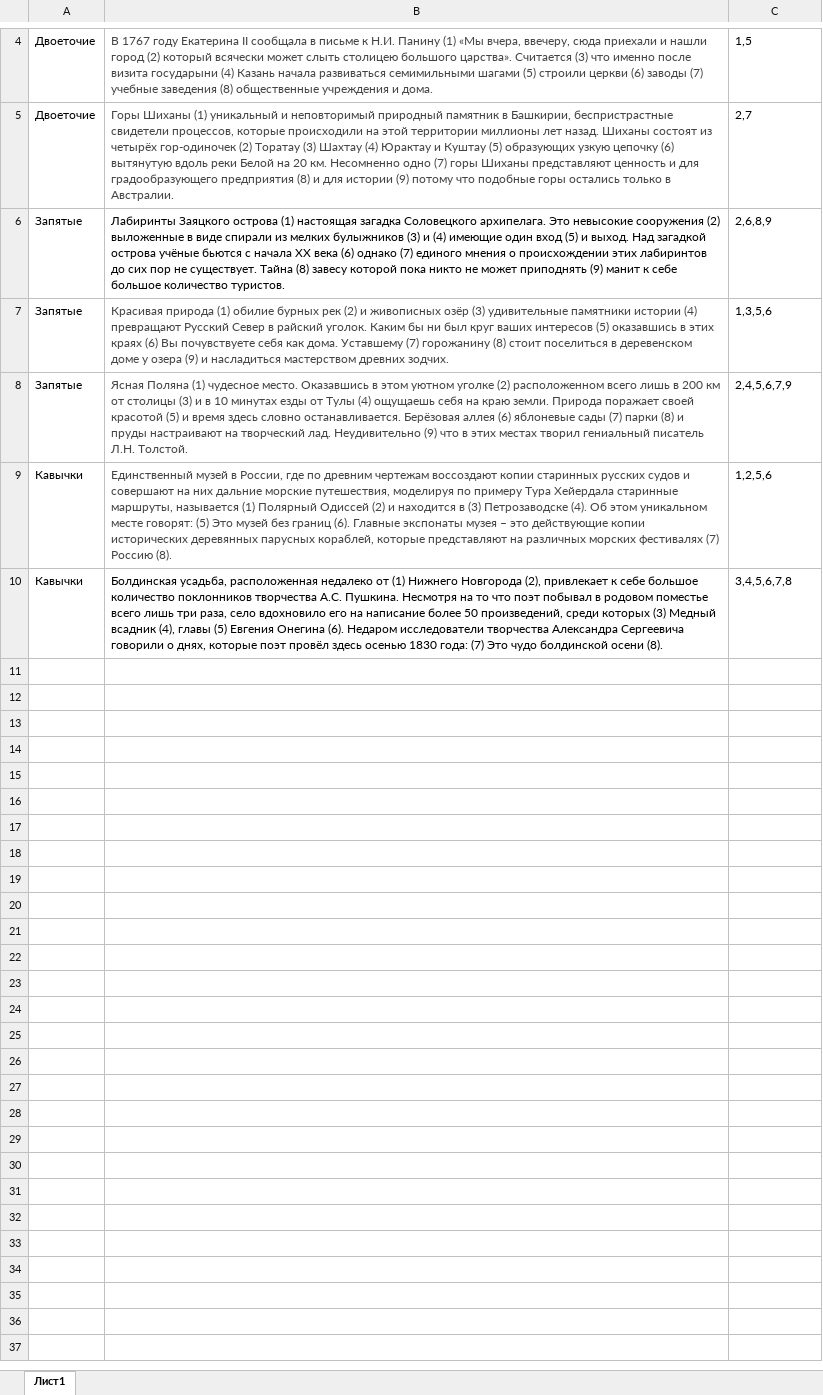
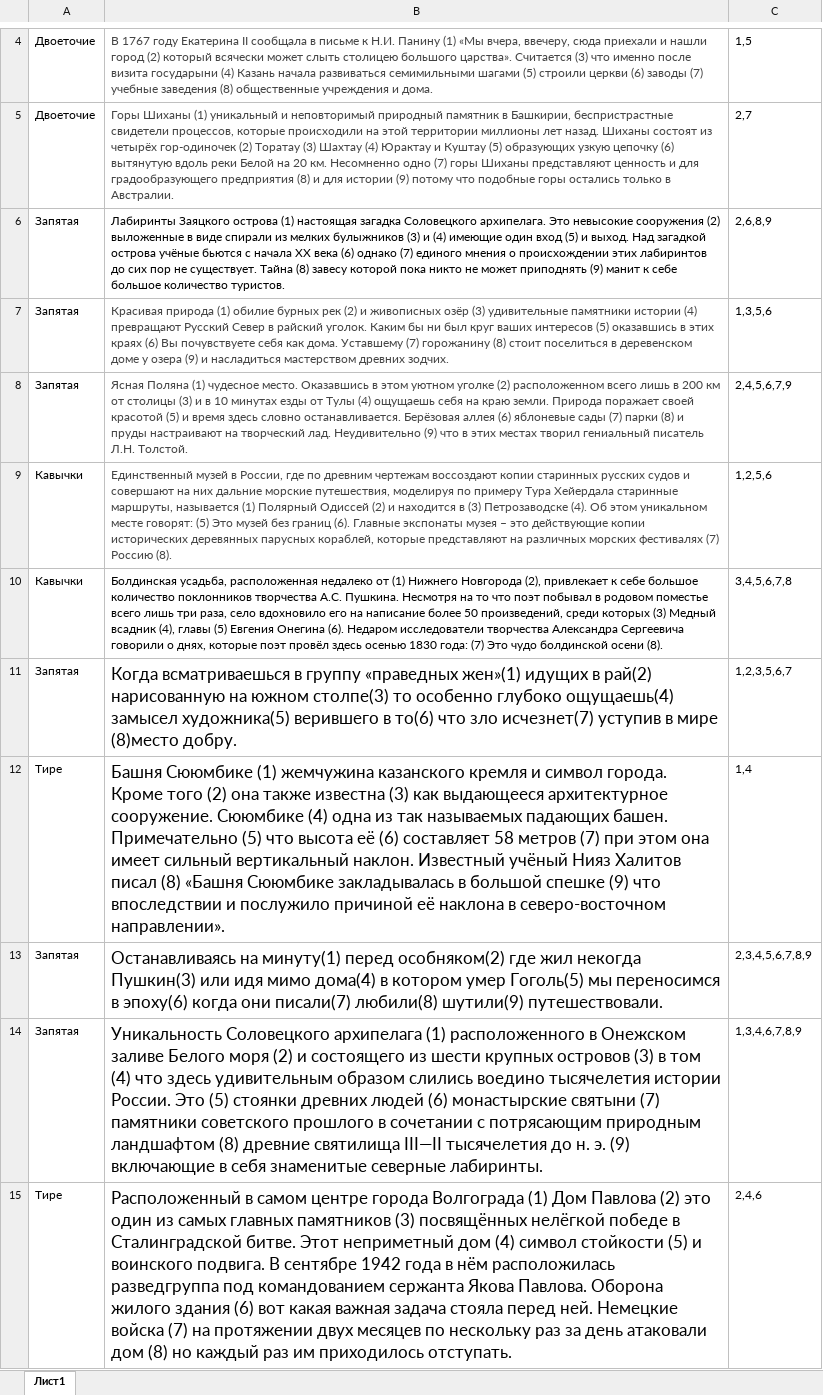
Before and after one commit to pavelaleks/lexicon-bot, an Excel workbook: data/tasks.xlsx, sheet Лист1, drawn as a sheet; only a part is shown, gaps mark what is left out; values as stored, in another font and other column widths than the file's, no borders; the diff covers the shown part only; the diff names each change by its address in the sheet, - before the commit and + after, or states it on an @@ line.

Commit message:
Обновлён tasks.xlsx и скрипт конвертации xlsx_to_csv.py

```diff
--- a/data/tasks.xlsx (sheet Лист1)
+++ b/data/tasks.xlsx (sheet Лист1)
-A6:A8: Запятые
+A6:A8: Запятая
+row 11: Запятая | Когда всматриваешься в группу «праведных жен»(1) идущих в рай(2) нарисованную на южном столпе(3) то особенно глубоко ощущаешь(4) замысел художника(5) верившего в то(6) что зло исчезнет(7) уступив в мире (8)место добру. | 1,2,3,5,6,7
+row 12: Тире | Башня Сююмбике (1) жемчужина казанского кремля и символ города. Кроме того (2) она также известна (3) как выдающееся архитектурное сооружение. Сююмбике (4) одна из так называемых падающих башен. Примечательно (5) что высота её (6) составляет 58 метров (7) при этом она имеет сильный вертикальный наклон. Известный учёный Нияз Халитов писал (8) «Башня Сююмбике закладывалась в большой спешке (9) что впоследствии и послужило причиной её наклона в северо-восточном направлении». | 1,4
+row 13: Запятая | Останавливаясь на минуту(1) перед особняком(2) где жил некогда Пушкин(3) или идя мимо дома(4) в котором умер Гоголь(5) мы переносимся в эпоху(6) когда они писали(7) любили(8) шутили(9) путешествовали. | 2,3,4,5,6,7,8,9
+row 14: Запятая | Уникальность Соловецкого архипелага (1) расположенного в Онежском заливе Белого моря (2) и состоящего из шести крупных островов (3) в том (4) что здесь удивительным образом слились воедино тысячелетия истории России. Это (5) стоянки древних людей (6) монастырские святыни (7) памятники советского прошлого в сочетании с потрясающим природным ландшафтом (8) древние святилища III—II тысячелетия до н. э. (9) включающие в себя знаменитые северные лабиринты. | 1,3,4,6,7,8,9
+row 15: Тире | Расположенный в самом центре города Волгограда (1) Дом Павлова (2) это один из самых главных памятников (3) посвящённых нелёгкой победе в Сталинградской битве. Этот неприметный дом (4) символ стойкости (5) и воинского подвига. В сентябре 1942 года в нём расположилась разведгруппа под командованием сержанта Якова Павлова. Оборона жилого здания (6) вот какая важная задача стояла перед ней. Немецкие войска (7) на протяжении двух месяцев по нескольку раз за день атаковали дом (8) но каждый раз им приходилось отступать. | 2,4,6
```
Also changed, not shown: 90 added rows elsewhere in this sheet, 2 other files.
